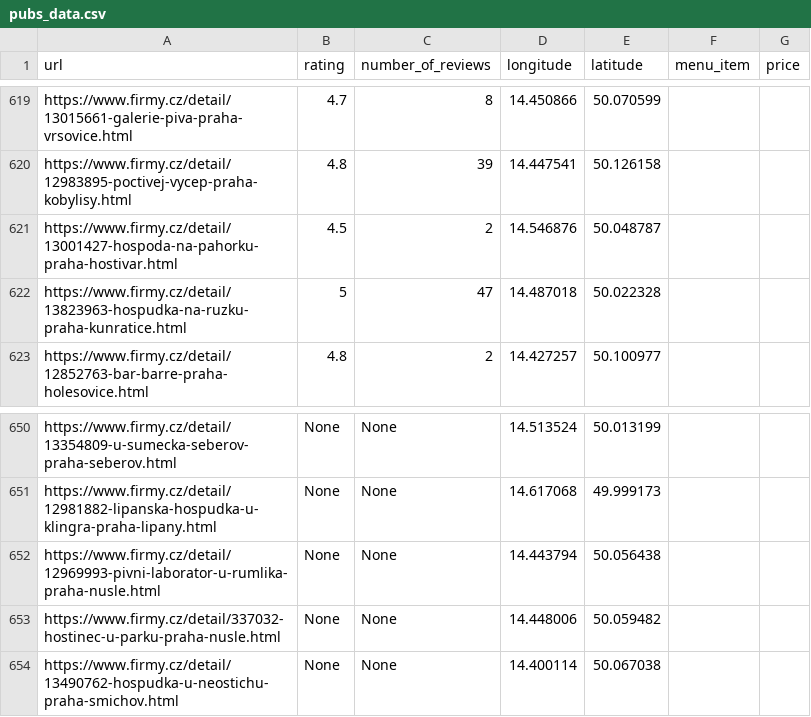
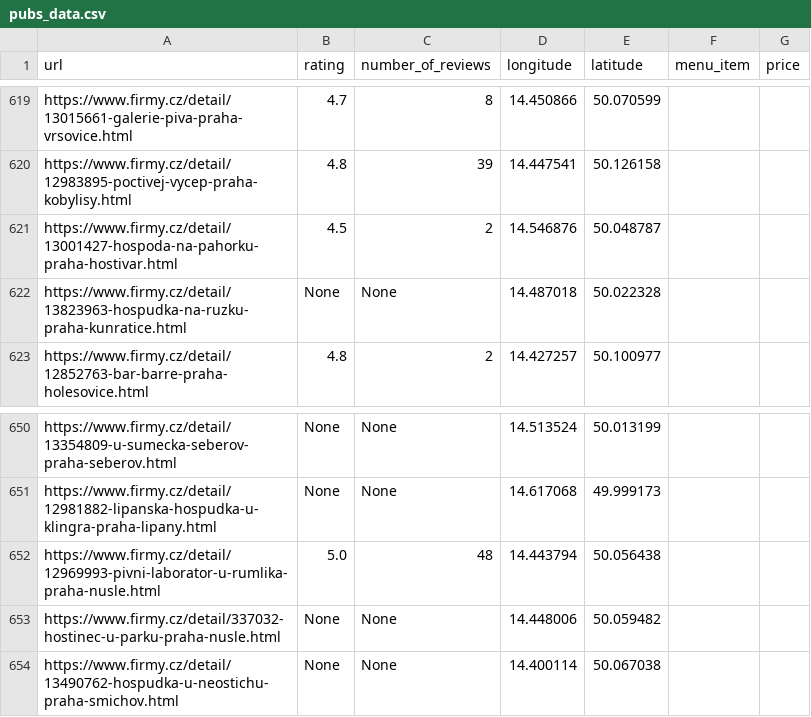
Before and after one commit to muzikr/prague-pub-map, a CSV file: data/pubs_data.csv, drawn as a sheet; only a part is shown, gaps mark what is left out.

Commit message:
data: enhance data by hand

```diff
--- a/data/pubs_data.csv
+++ b/data/pubs_data.csv
@@ -621,3 +621,3 @@ https://www.firmy.cz/detail/12983895-poctivej-vycep-praha-kobylisy.html;4.8;39;1
 https://www.firmy.cz/detail/13001427-hospoda-na-pahorku-praha-hostivar.html;4.5;2;14.546876;50.048787;;
-https://www.firmy.cz/detail/13823963-hospudka-na-ruzku-praha-kunratice.html;5;47;14.487018;50.022328;;
+https://www.firmy.cz/detail/13823963-hospudka-na-ruzku-praha-kunratice.html;None;None;14.487018;50.022328;;
 https://www.firmy.cz/detail/12852763-bar-barre-praha-holesovice.html;4.8;2;14.427257;50.100977;;
@@ -651,3 +651,3 @@ https://www.firmy.cz/detail/13354809-u-sumecka-seberov-praha-seberov.html;None;N
 https://www.firmy.cz/detail/12981882-lipanska-hospudka-u-klingra-praha-lipany.html;None;None;14.617068;49.999173;;
-https://www.firmy.cz/detail/12969993-pivni-laborator-u-rumlika-praha-nusle.html;None;None;14.443794;50.056438;;
+https://www.firmy.cz/detail/12969993-pivni-laborator-u-rumlika-praha-nusle.html;5.0;48;14.443794;50.056438;;
 https://www.firmy.cz/detail/337032-hostinec-u-parku-praha-nusle.html;None;None;14.448006;50.059482;;
```
